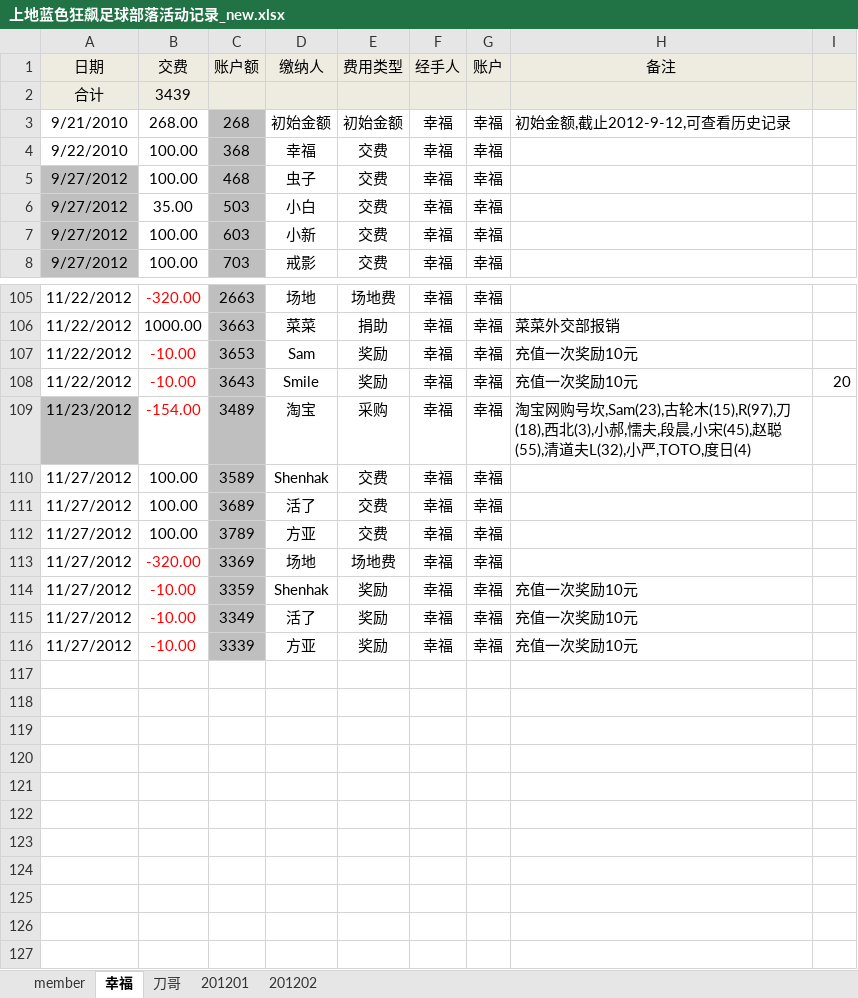
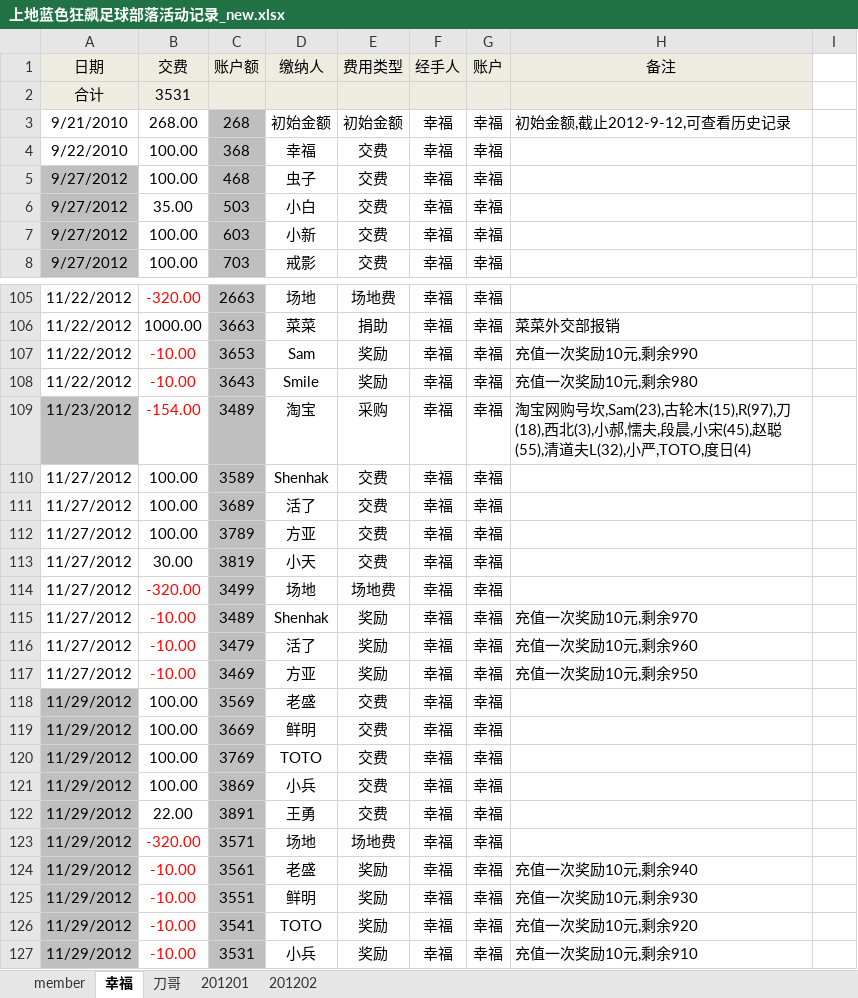
Before and after one commit to jackba/weathervcm, an Excel workbook: house/上地蓝色狂飙足球部落活动记录_new.xlsx, sheet 幸福, drawn as a sheet; only a part is shown, gaps mark what is left out; values as stored, in another font and other column widths than the file's, no borders; addresses are those after the commit; the diff names each change by its address in the sheet, - before the commit and + after, or states it on an @@ line.

```diff
--- a/house/上地蓝色狂飙足球部落活动记录_new.xlsx (sheet 幸福)
+++ b/house/上地蓝色狂飙足球部落活动记录_new.xlsx (sheet 幸福)
-I1:I2 fill: #EEECE1
+I1:I2 fill: none
-B2 (交费): 3439
+B2 (交费): 3531
-H107 (备注): 充值一次奖励10元
+H107 (备注): 充值一次奖励10元,剩余990
-H108 (备注): 充值一次奖励10元
+H108 (备注): 充值一次奖励10元,剩余980
-I108: 20
+I108: (empty)
+row 113: 11/27/2012 | 30.00 | 3819 | 小天 | 交费 | 幸福 | 幸福
-C114 (账户额): 3369
+C114 (账户额): 3499
-C115 (账户额): 3359
+C115 (账户额): 3489
-H115 (备注): 充值一次奖励10元
+H115 (备注): 充值一次奖励10元,剩余970
-C116 (账户额): 3349
+C116 (账户额): 3479
-H116 (备注): 充值一次奖励10元
+H116 (备注): 充值一次奖励10元,剩余960
-C117 (账户额): 3339
+C117 (账户额): 3469
-H117 (备注): 充值一次奖励10元
+H117 (备注): 充值一次奖励10元,剩余950
+row 118: 11/29/2012 | 100.00 | 3569 | 老盛 | 交费 | 幸福 | 幸福
+row 119: 11/29/2012 | 100.00 | 3669 | 鲜明 | 交费 | 幸福 | 幸福
+row 120: 11/29/2012 | 100.00 | 3769 | TOTO | 交费 | 幸福 | 幸福
+row 121: 11/29/2012 | 100.00 | 3869 | 小兵 | 交费 | 幸福 | 幸福
+row 122: 11/29/2012 | 22.00 | 3891 | 王勇 | 交费 | 幸福 | 幸福
+row 123: 11/29/2012 | -320.00 | 3571 | 场地 | 场地费 | 幸福 | 幸福
+row 124: 11/29/2012 | -10.00 | 3561 | 老盛 | 奖励 | 幸福 | 幸福 | 充值一次奖励10元,剩余940
+row 125: 11/29/2012 | -10.00 | 3551 | 鲜明 | 奖励 | 幸福 | 幸福 | 充值一次奖励10元,剩余930
+row 126: 11/29/2012 | -10.00 | 3541 | TOTO | 奖励 | 幸福 | 幸福 | 充值一次奖励10元,剩余920
+row 127: 11/29/2012 | -10.00 | 3531 | 小兵 | 奖励 | 幸福 | 幸福 | 充值一次奖励10元,剩余910
```
Also changed, not shown: sheet member, sheet 201201, formulas that keep their value.
